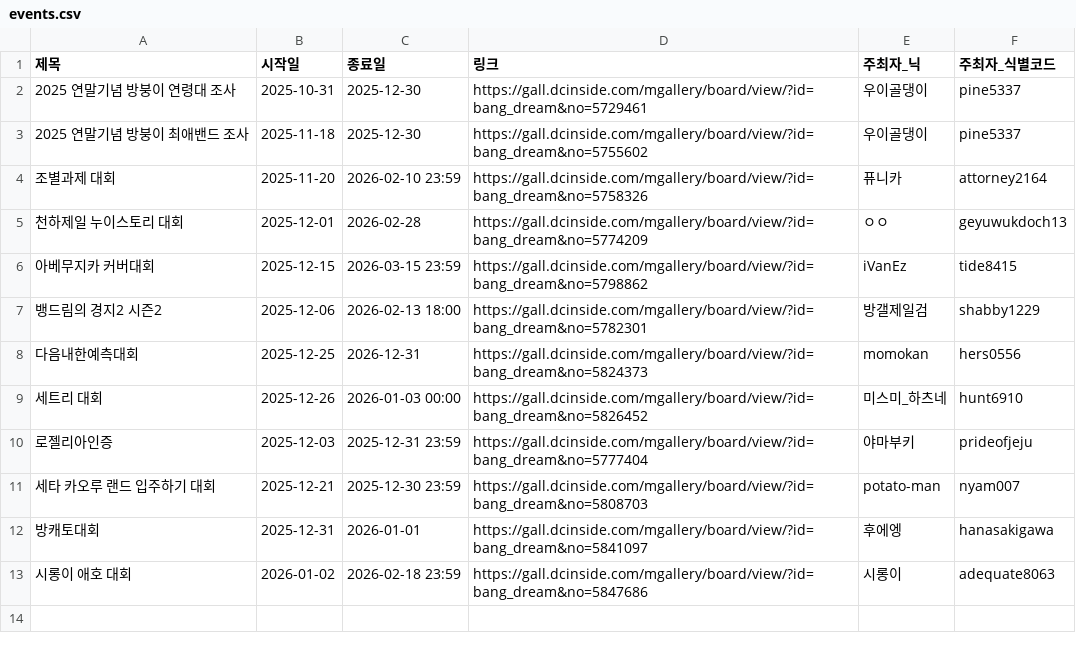
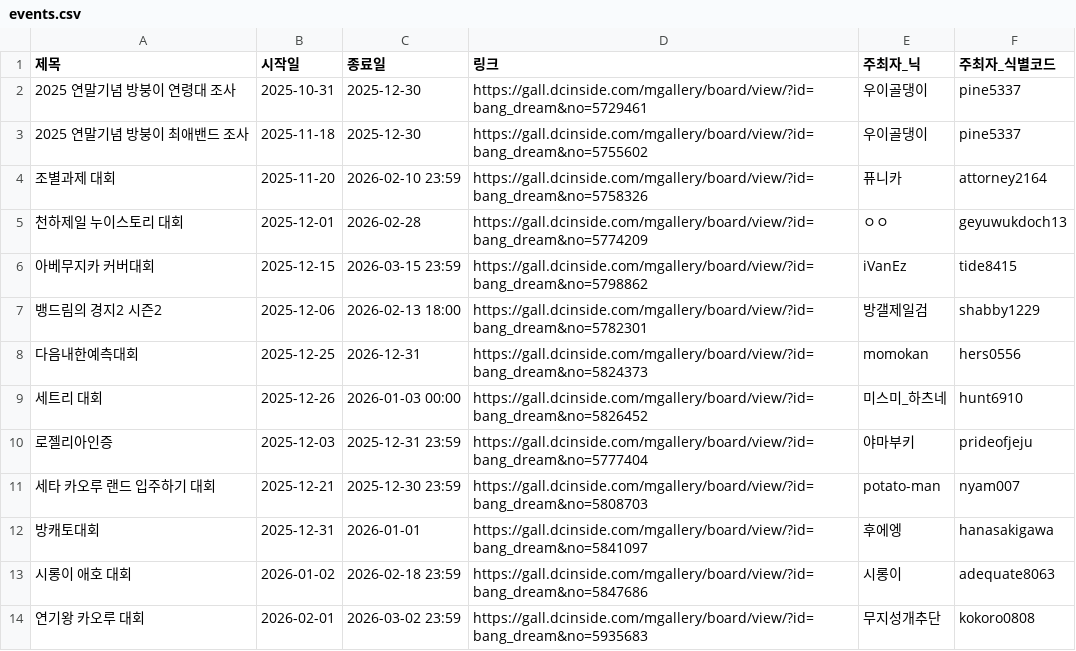
Before and after one commit to bandorigall/bangdream_competition.github.io, a CSV file: events.csv, drawn as a sheet; the diff names each change by its address in the sheet, - before the commit and + after, or states it on an @@ line.

```diff
--- a/events.csv
+++ b/events.csv
+row 14: 연기왕 카오루 대회 | 2026-02-01 | 2026-03-02 23:59 | https://gall.dcinside.com/mgallery/board/view/?id=bang_dream&no=5935683 | 무지성개추단 | kokoro0808
```
Also changed, not shown: 4 other files.
